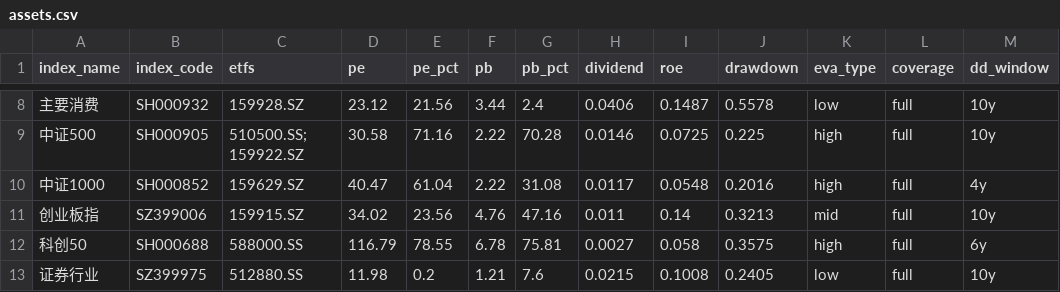
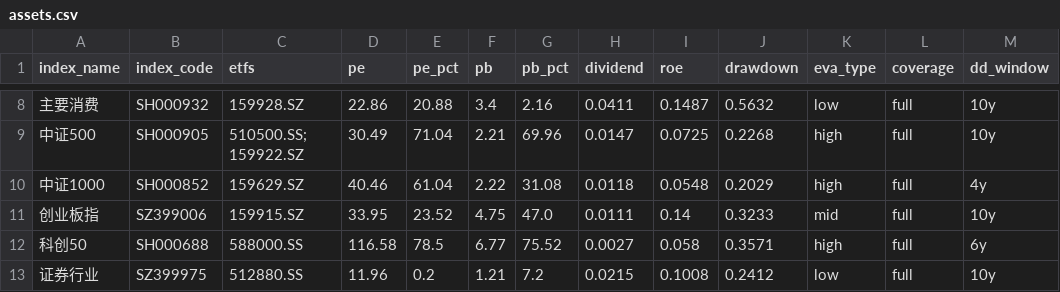
Before and after one commit to moyuanhua/etf-valuation, a CSV file: docs/assets.csv, drawn as a sheet; only a part is shown, gaps mark what is left out; the diff covers the shown part only; the diff names each change by its address in the sheet, - before the commit and + after, or states it on an @@ line.

```diff
--- a/docs/assets.csv
+++ b/docs/assets.csv
-D8 (pe): 23.12
+D8 (pe): 22.86
-E8 (pe_pct): 21.56
+E8 (pe_pct): 20.88
-F8 (pb): 3.44
+F8 (pb): 3.4
-G8 (pb_pct): 2.4
+G8 (pb_pct): 2.16
-H8 (dividend): 0.0406
+H8 (dividend): 0.0411
-J8 (drawdown): 0.5578
+J8 (drawdown): 0.5632
-D9 (pe): 30.58
+D9 (pe): 30.49
-E9 (pe_pct): 71.16
+E9 (pe_pct): 71.04
-F9 (pb): 2.22
+F9 (pb): 2.21
-G9 (pb_pct): 70.28
+G9 (pb_pct): 69.96
-H9 (dividend): 0.0146
+H9 (dividend): 0.0147
-J9 (drawdown): 0.225
+J9 (drawdown): 0.2268
-D10 (pe): 40.47
+D10 (pe): 40.46
-H10 (dividend): 0.0117
+H10 (dividend): 0.0118
-J10 (drawdown): 0.2016
+J10 (drawdown): 0.2029
-D11 (pe): 34.02
+D11 (pe): 33.95
-E11 (pe_pct): 23.56
+E11 (pe_pct): 23.52
-F11 (pb): 4.76
+F11 (pb): 4.75
-G11 (pb_pct): 47.16
+G11 (pb_pct): 47.0
-H11 (dividend): 0.011
+H11 (dividend): 0.0111
-J11 (drawdown): 0.3213
+J11 (drawdown): 0.3233
-D12 (pe): 116.79
+D12 (pe): 116.58
-E12 (pe_pct): 78.55
+E12 (pe_pct): 78.5
-F12 (pb): 6.78
+F12 (pb): 6.77
-G12 (pb_pct): 75.81
+G12 (pb_pct): 75.52
-J12 (drawdown): 0.3575
+J12 (drawdown): 0.3571
-D13 (pe): 11.98
+D13 (pe): 11.96
-G13 (pb_pct): 7.6
+G13 (pb_pct): 7.2
-J13 (drawdown): 0.2405
+J13 (drawdown): 0.2412
```
Also changed, not shown: 94 edited cells elsewhere in this file, data/history/valuation.csv, 2 other files.
